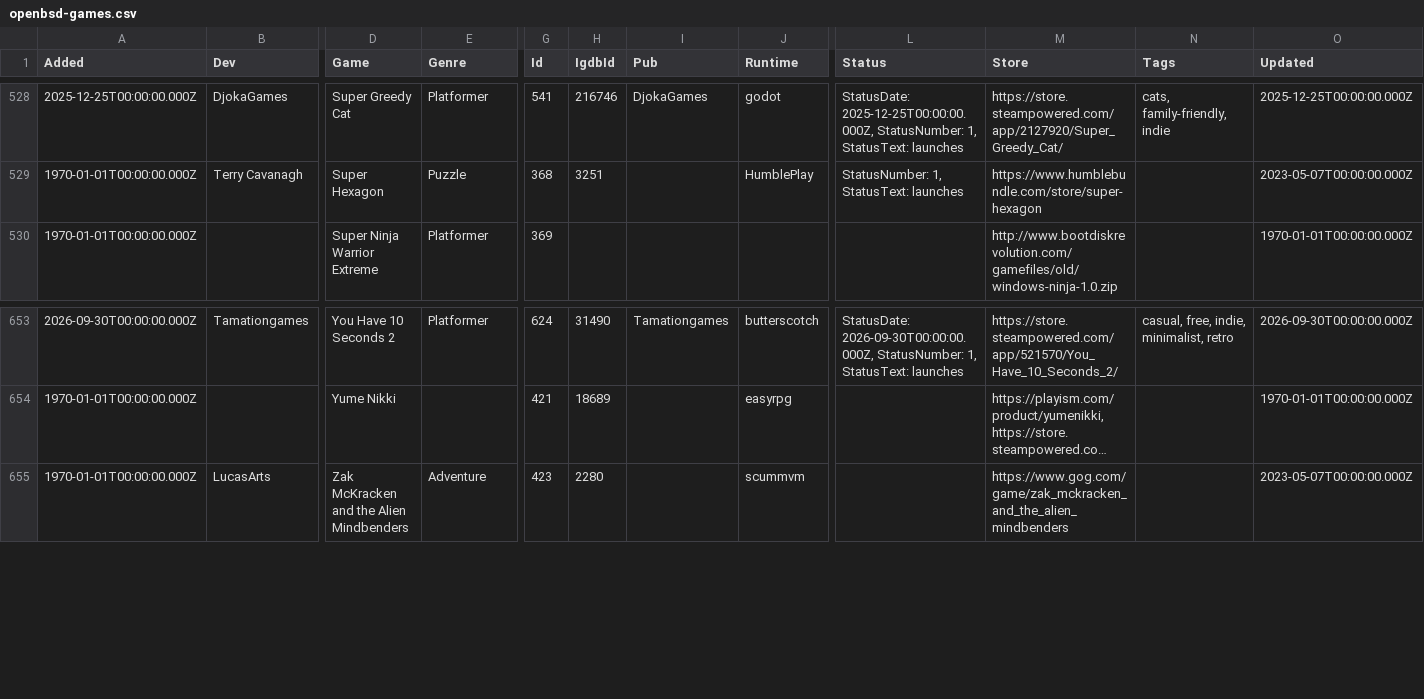
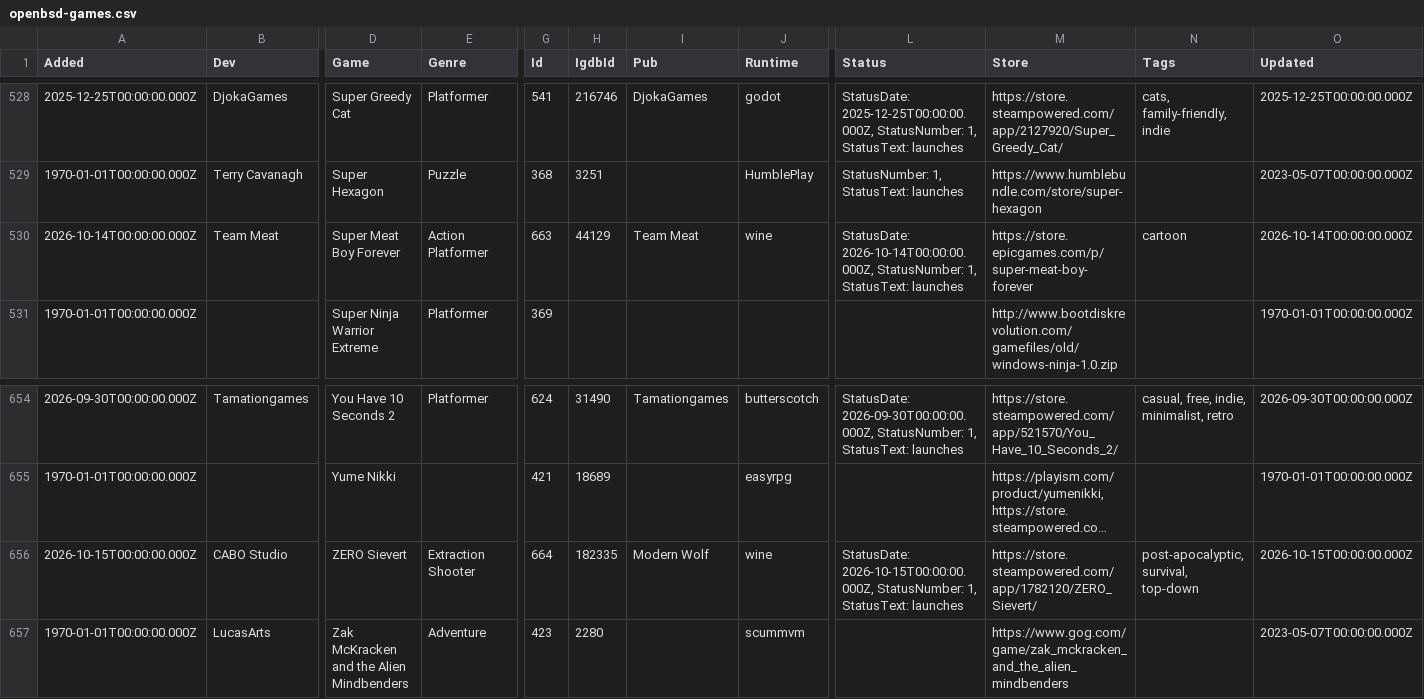
Before and after one commit to playonbsd/OpenBSD-Games-Database, a CSV file: openbsd-games.csv, drawn as a sheet; only a part is shown, gaps mark what is left out; long unchanged cells end in …; rows hold the shown columns only; the diff names each change by its address in the sheet, - before the commit and + after, or states it on an @@ line.

Commit message:
add Super Meat Boy Forever and ZERO Sievert

```diff
--- a/openbsd-games.csv
+++ b/openbsd-games.csv
+row 530: 2026-10-14T00:00:00.000Z | Team Meat | Super Meat Boy Forever | Action Platformer | 663 | 44129 | Team Meat | wine | StatusDate: 2026-10-14T00:00:00.000Z, StatusNumber: 1, StatusText: launches | https://store.epicgames.com/p/super-meat-boy-forever | cartoon | 2026-10-14T00:00:00.000Z
+row 656: 2026-10-15T00:00:00.000Z | CABO Studio | ZERO Sievert | Extraction Shooter | 664 | 182335 | Modern Wolf | wine | StatusDate: 2026-10-15T00:00:00.000Z, StatusNumber: 1, StatusText: launches | https://store.steampowered.com/app/1782120/ZERO_Sievert/ | post-apocalyptic, survival, top-down | 2026-10-15T00:00:00.000Z
```
Also changed, not shown: 3 other files.
